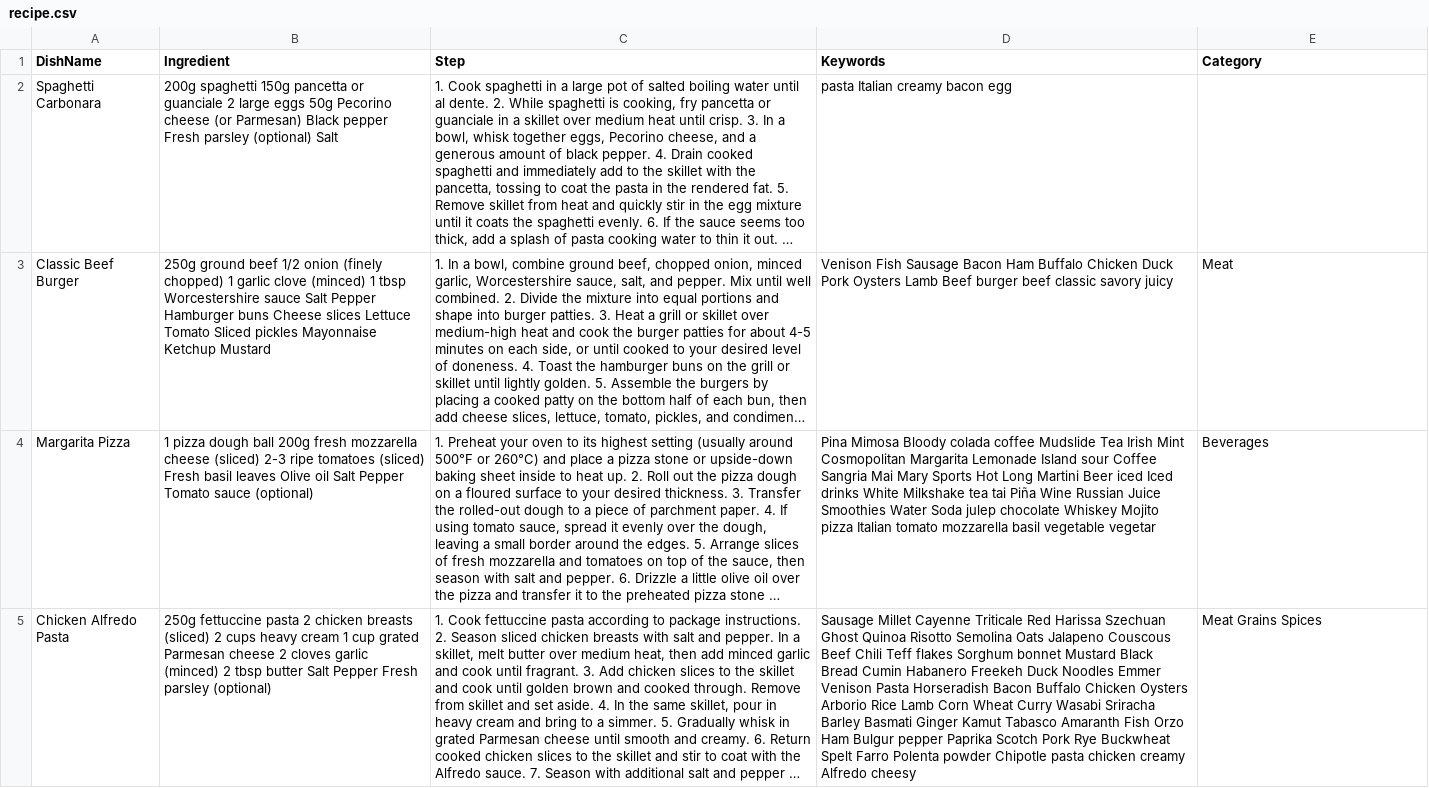
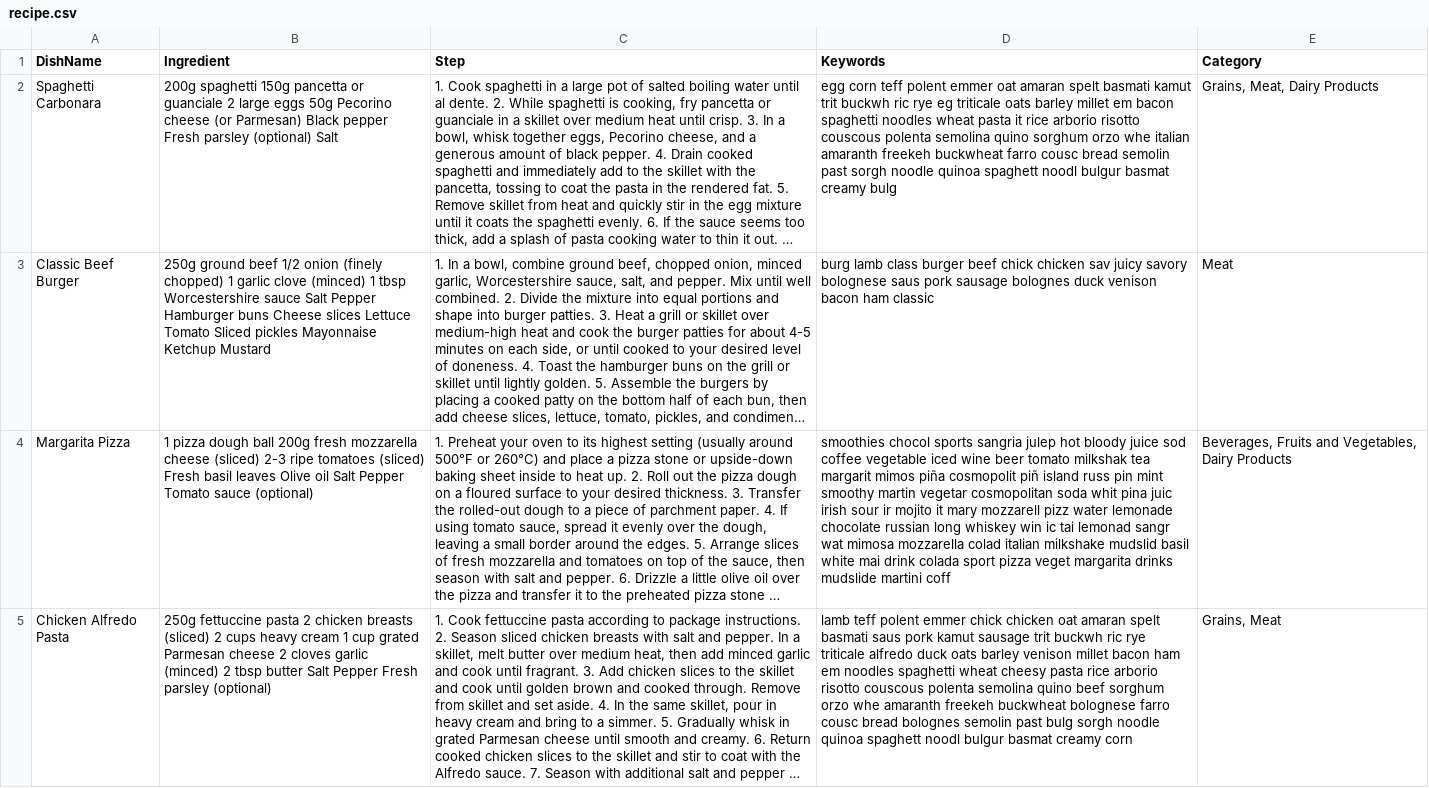
Before and after one commit to Maloulou99/Chatbot, a CSV file: csv/recipe.csv, drawn as a sheet; only a part is shown; long unchanged cells end in …; the diff covers the shown part only; the diff names each change by its address in the sheet, - before the commit and + after, or states it on an @@ line.

Commit message:
Keywords og category fixed to combinate

```diff
--- a/csv/recipe.csv
+++ b/csv/recipe.csv
-D2 (Keywords): pasta Italian creamy bacon egg
+D2 (Keywords): egg corn teff polent emmer oat amaran spelt basmati kamut trit buckwh ric rye eg triticale oats barley millet em bacon spaghetti noodles wheat pasta it rice arborio risotto couscous polenta semolina quino sorghum orzo whe italian amaranth freekeh buckwheat farro cousc bread semolin past sorgh noodle quinoa spaghett noodl bulgur basmat creamy bulg
-E2 (Category): (empty)
+E2 (Category): Grains, Meat, Dairy Products
-D3 (Keywords): Venison Fish Sausage Bacon Ham Buffalo Chicken Duck Pork Oysters Lamb Beef burger beef classic savory juicy
+D3 (Keywords): burg lamb class burger beef chick chicken sav juicy savory bolognese saus pork sausage bolognes duck venison bacon ham classic
-D4 (Keywords): Pina Mimosa Bloody colada coffee Mudslide Tea Irish Mint Cosmopolitan Margarita Lemonade Island sour Coffee Sangria Mai Mary Sports Hot Long Martini Beer iced Iced drinks White Milkshake tea tai Piña Wine Russian Juice Smoothies Water Soda julep chocolate Whiskey Mojito pizza Italian tomato mozzarella basil vegetable vegetar
+D4 (Keywords): smoothies chocol sports sangria julep hot bloody juice sod coffee vegetable iced wine beer tomato milkshak tea margarit mimos piña cosmopolit piñ island russ pin mint smoothy martin vegetar cosmopolitan soda whit pina juic irish sour ir mojito it mary mozzarell pizz water lemonade chocolate russian long whiskey win ic tai lemonad sangr wat mimosa mozzarella colad italian milkshake mudslid basil white mai drink colada sport pizza veget margarita drinks mudslide martini coff
-E4 (Category): Beverages
+E4 (Category): Beverages, Fruits and Vegetables, Dairy Products
-D5 (Keywords): Sausage Millet Cayenne Triticale Red Harissa Szechuan Ghost Quinoa Risotto Semolina Oats Jalapeno Couscous Beef Chili Teff flakes Sorghum bonnet Mustard Black Bread Cumin Habanero Freekeh Duck Noodles Emmer Venison Pasta Horseradish Bacon Buffalo Chicken Oysters Arborio Rice Lamb Corn Wheat Curry Wasabi Sriracha Barley Basmati Ginger Kamut Tabasco Amaranth Fish Orzo Ham Bulgur pepper Paprika Scotch Pork Rye Buckwheat Spelt Farro Polenta powder Chipotle pasta chicken creamy Alfredo cheesy
+D5 (Keywords): lamb teff polent emmer chick chicken oat amaran spelt basmati saus pork kamut sausage trit buckwh ric rye triticale alfredo duck oats barley venison millet bacon ham em noodles spaghetti wheat cheesy pasta rice arborio risotto couscous polenta semolina quino beef sorghum orzo whe amaranth freekeh buckwheat bolognese farro cousc bread bolognes semolin past bulg sorgh noodle quinoa spaghett noodl bulgur basmat creamy corn
-E5 (Category): Meat Grains Spices
+E5 (Category): Grains, Meat
```
Also changed, not shown: 20 edited cells elsewhere in this file, csv/category.csv, csv/keyword.csv, 3 other files.
